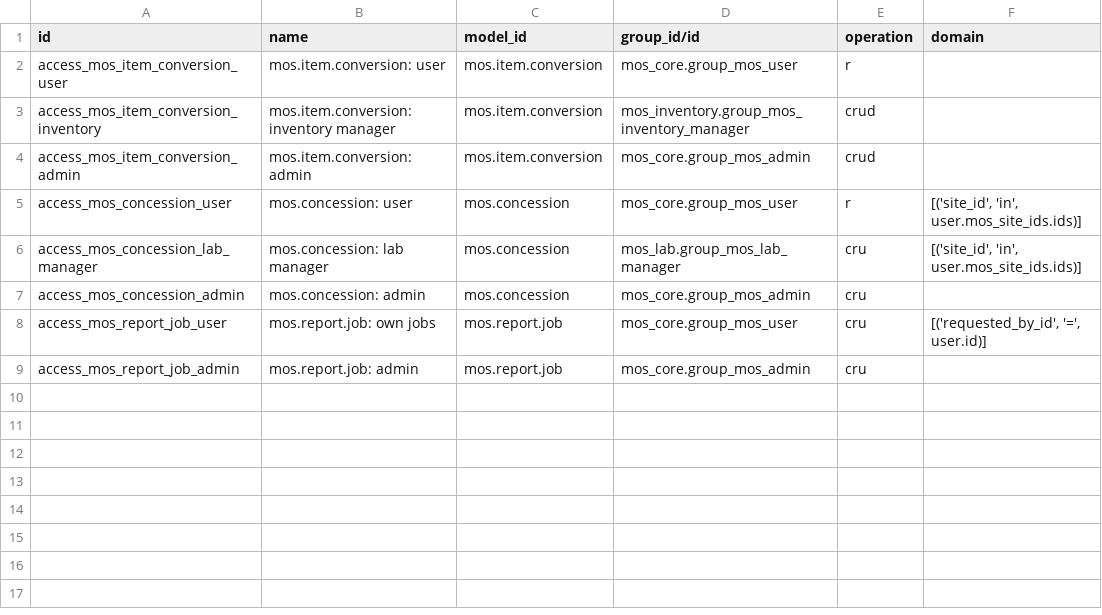
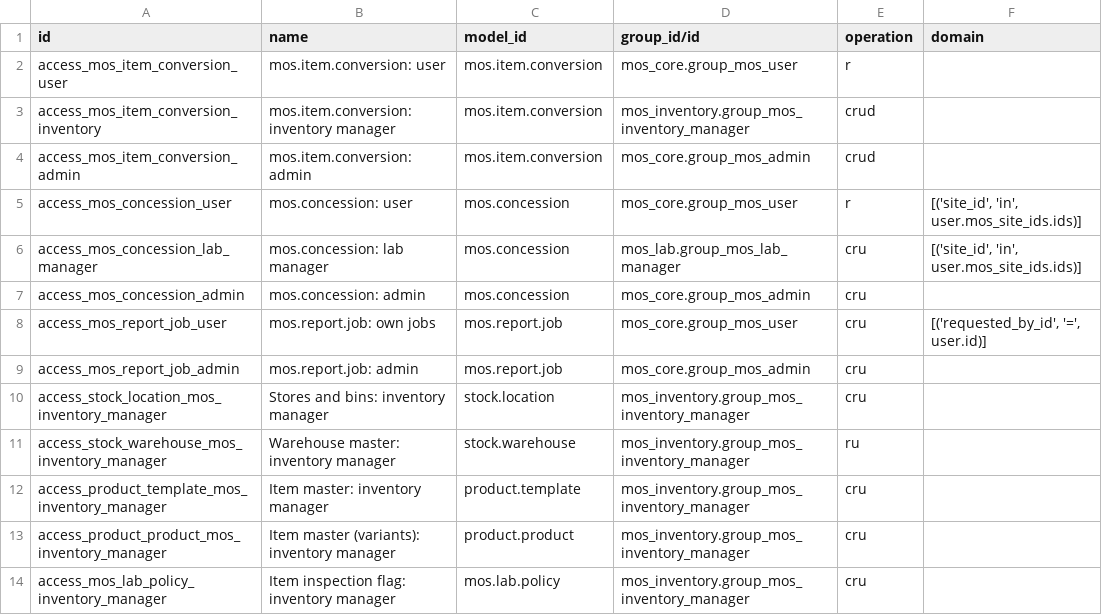
Before and after one commit to DawitBK/mos-odoo, a CSV file: addons/mos_master_plus/security/ir.access.csv, drawn as a sheet; the diff names each change by its address in the sheet, - before the commit and + after, or states it on an @@ line.

Commit message:
Masters: item, warehouse, store and bin (client pages 16, 17, 18, 20)
- warehouse master: type, description, storekeeper, capacity with occupied bar, temperature and humidity, receipts / issues / transfers allowed
- store and bin masters on stock locations: code, type, storekeeper, capacity, item, material control, the same three flags
- the flags and the capacities are enforced when a stock move is done (receipt, issue, transfer; bin, store and warehouse capacity)
- item master: material ID (sequence), material type, safety stock, maximum level (the reorder report marks items below safety stock and
  caps the suggested order at the maximum), inspection required kept in the item's QC policy
- the inventory manager may maintain them
- demo stores, bins with opening stock, item types and codes (seed part 7_masters)
- tests: flags, capacity, consistency of stores and bins, item master, safety and maximum levels

```diff
--- a/addons/mos_master_plus/security/ir.access.csv
+++ b/addons/mos_master_plus/security/ir.access.csv
+row 10: access_stock_location_mos_inventory_manager | Stores and bins: inventory manager | stock.location | mos_inventory.group_mos_inventory_manager | cru
+row 11: access_stock_warehouse_mos_inventory_manager | Warehouse master: inventory manager | stock.warehouse | mos_inventory.group_mos_inventory_manager | ru
+row 12: access_product_template_mos_inventory_manager | Item master: inventory manager | product.template | mos_inventory.group_mos_inventory_manager | cru
+row 13: access_product_product_mos_inventory_manager | Item master (variants): inventory manager | product.product | mos_inventory.group_mos_inventory_manager | cru
+row 14: access_mos_lab_policy_inventory_manager | Item inspection flag: inventory manager | mos.lab.policy | mos_inventory.group_mos_inventory_manager | cru
```
Also changed, not shown: 16 other files.
